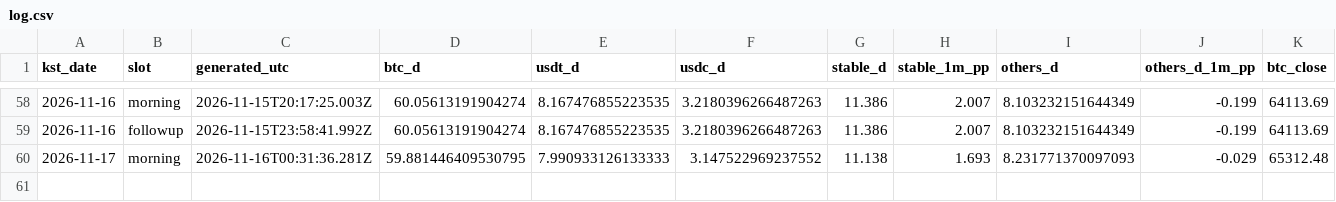
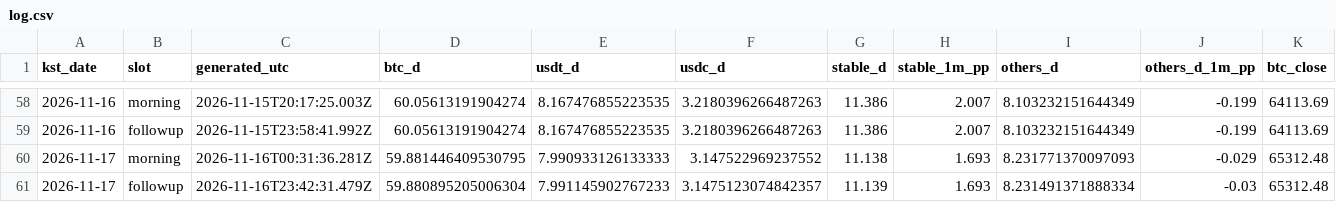
Before and after one commit to tlzkrh1029/daily-crypto-briefing, a CSV file: data/log.csv, drawn as a sheet; only a part is shown, gaps mark what is left out; rows hold the shown columns only; the diff names each change by its address in the sheet, - before the commit and + after, or states it on an @@ line.

```diff
--- a/data/log.csv
+++ b/data/log.csv
+row 61: 2026-11-17 | followup | 2026-11-16T23:42:31.479Z | 59.880895205006304 | 7.991145902767233 | 3.1475123074842357 | 11.139 | 1.693 | 8.231491371888334 | -0.03 | 65312.48
```
Also changed, not shown: 5 other files.
